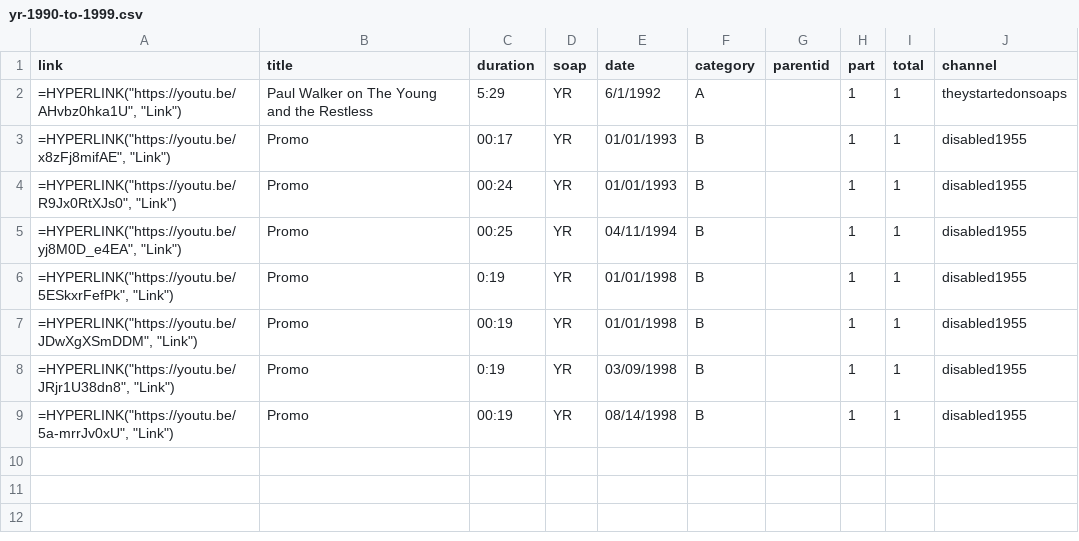
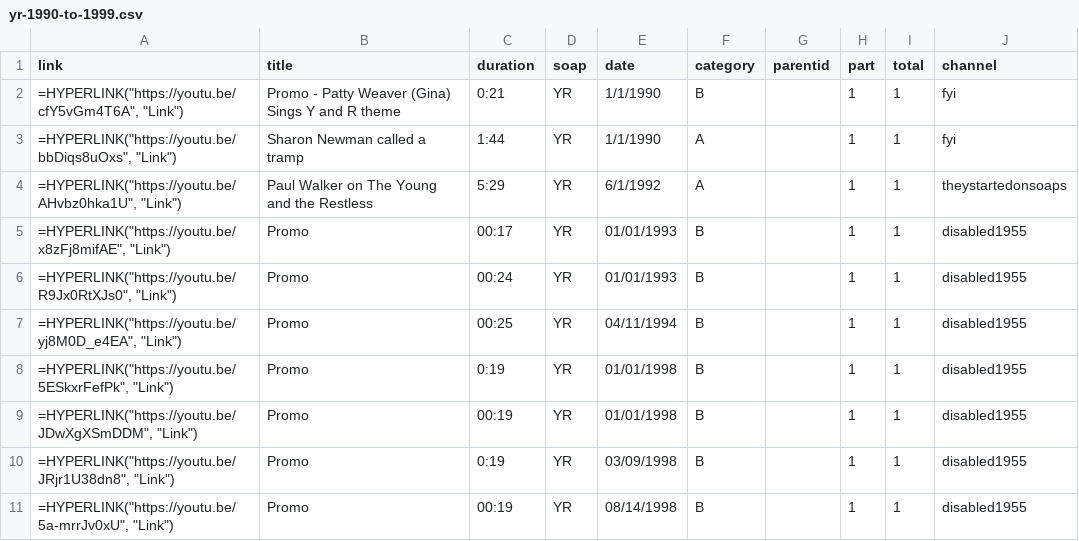
Before and after one commit to HamiltonBernique/SoapJack, a CSV file: YR/yr-1990-to-1999.csv, drawn as a sheet; the diff names each change by its address in the sheet, - before the commit and + after, or states it on an @@ line.

```diff
--- a/YR/yr-1990-to-1999.csv
+++ b/YR/yr-1990-to-1999.csv
+row 2: =HYPERLINK("https://youtu.be/cfY5vGm4T6A", "Link") | Promo - Patty Weaver (Gina) Sings Y and R theme | 0:21 | YR | 1/1/1990 | B |  | 1 | 1 | fyi
+row 3: =HYPERLINK("https://youtu.be/bbDiqs8uOxs", "Link") | Sharon Newman called a tramp | 1:44 | YR | 1/1/1990 | A |  | 1 | 1 | fyi
```
Also changed, not shown: YR/yr-1980-to-1989.csv, YR/yr-2000-to-2009.csv, 3 other files.
